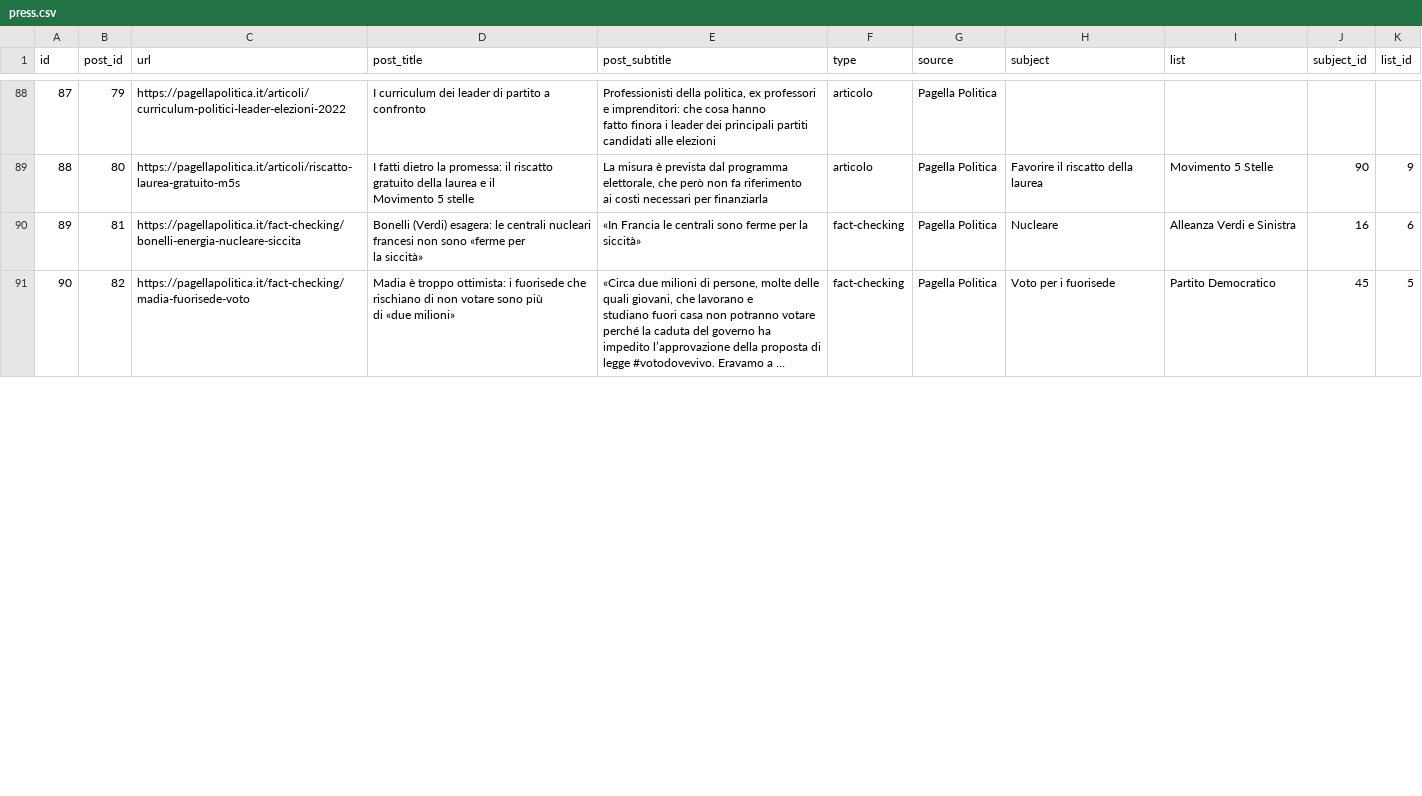
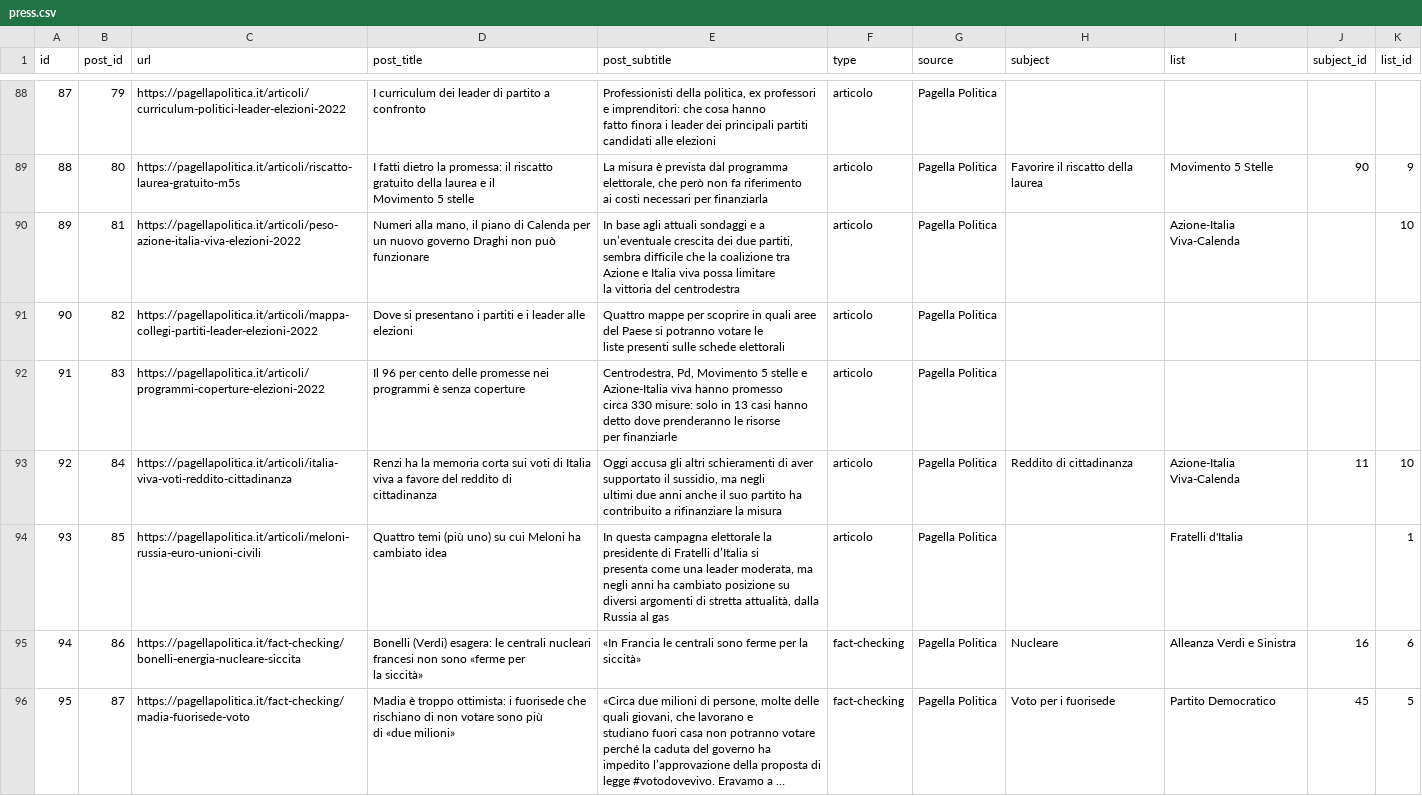
Before and after one commit to indecis-it/data, a CSV file: data/press.csv, drawn as a sheet; only a part is shown, gaps mark what is left out; long unchanged cells end in …; addresses are those after the commit; ↵ is a line break in a cell; the diff covers the shown part only; the diff names each change by its address in the sheet, - before the commit and + after, or states it on an @@ line.

```diff
--- a/data/press.csv
+++ b/data/press.csv
+row 90: 89 | 81 | https://pagellapolitica.it/articoli/peso-azione-italia-viva-elezioni-2022 | Numeri alla mano, il piano di Calenda per un nuovo governo Draghi non può ↵ funzionare | In base agli attuali sondaggi e a un’eventuale crescita dei due partiti, ↵ sembra difficile che la coalizione tra Azione e Italia viva possa limitare ↵ la vittoria del centrodestra | articolo | Pagella Politica |  | Azione-Italia Viva-Calenda |  | 10
+row 91: 90 | 82 | https://pagellapolitica.it/articoli/mappa-collegi-partiti-leader-elezioni-2022 | Dove si presentano i partiti e i leader alle elezioni | Quattro mappe per scoprire in quali aree del Paese si potranno votare le ↵ liste presenti sulle schede elettorali | articolo | Pagella Politica
+row 92: 91 | 83 | https://pagellapolitica.it/articoli/programmi-coperture-elezioni-2022 | Il 96 per cento delle promesse nei programmi è senza coperture | Centrodestra, Pd, Movimento 5 stelle e Azione-Italia viva hanno promesso ↵ circa 330 misure: solo in 13 casi hanno detto dove prenderanno le risorse ↵ per finanziarle | articolo | Pagella Politica
+row 93: 92 | 84 | https://pagellapolitica.it/articoli/italia-viva-voti-reddito-cittadinanza | Renzi ha la memoria corta sui voti di Italia viva a favore del reddito di ↵ cittadinanza | Oggi accusa gli altri schieramenti di aver supportato il sussidio, ma negli ↵ ultimi due anni anche il suo partito ha contribuito a rifinanziare la misura | articolo | Pagella Politica | Reddito di cittadinanza | Azione-Italia Viva-Calenda | 11 | 10
+row 94: 93 | 85 | https://pagellapolitica.it/articoli/meloni-russia-euro-unioni-civili | Quattro temi (più uno) su cui Meloni ha cambiato idea | In questa campagna elettorale la presidente di Fratelli d’Italia si ↵ presenta come una leader moderata, ma negli anni ha cambiato posizione su ↵ diversi argomenti di stretta attualità, dalla Russia al gas | articolo | Pagella Politica |  | Fratelli d'Italia |  | 1
@@ column A (id) renumbered between rows 95 and 155 @@
-B95 (post_id): 81
+B95 (post_id): 86
-B96 (post_id): 82
+B96 (post_id): 87
```
Also changed, not shown: 2 added rows and 64 edited cells elsewhere in this file, 11 other files.
